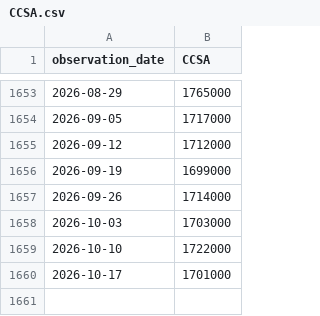
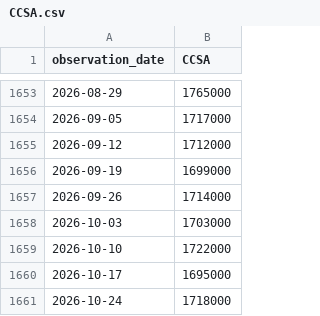
Before and after one commit to seyoungpark12/-, a CSV file: data/raw/CCSA.csv, drawn as a sheet; only a part is shown, gaps mark what is left out.

Commit message:
chore: update data snapshot

```diff
--- a/data/raw/CCSA.csv
+++ b/data/raw/CCSA.csv
@@ -1659,2 +1659,3 @@ observation_date,CCSA
 2026-10-10,1722000
-2026-10-17,1701000
+2026-10-17,1695000
+2026-10-24,1718000
```
Also changed, not shown: data/raw/BAMLH0A0HYM2.csv, data/raw/ICSA.csv, 3 other files.
